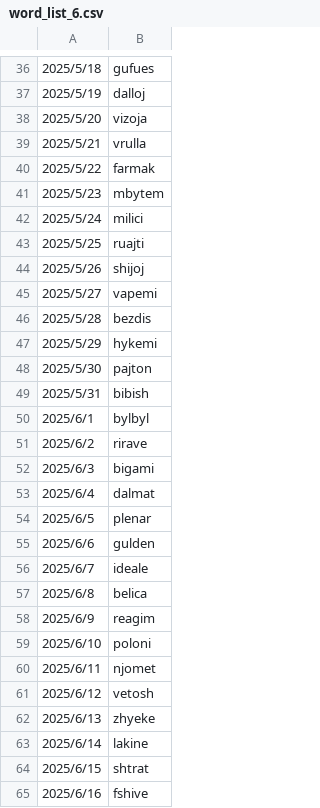
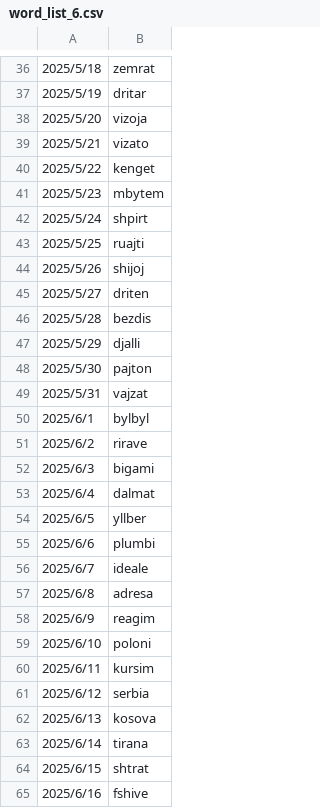
Before and after one commit to Yllnor13/fjalle, a CSV file: ecs_server/word_list_6.csv, drawn as a sheet; only a part is shown, gaps mark what is left out; the diff covers the shown part only.

```diff
--- a/ecs_server/word_list_6.csv
+++ b/ecs_server/word_list_6.csv
@@ -36,15 +36,15 @@
-2025/5/18,gufues
-2025/5/19,dalloj
+2025/5/18,zemrat
+2025/5/19,dritar
 2025/5/20,vizoja
-2025/5/21,vrulla
-2025/5/22,farmak
+2025/5/21,vizato
+2025/5/22,kenget
 2025/5/23,mbytem
-2025/5/24,milici
+2025/5/24,shpirt
 2025/5/25,ruajti
 2025/5/26,shijoj
-2025/5/27,vapemi
+2025/5/27,driten
 2025/5/28,bezdis
-2025/5/29,hykemi
+2025/5/29,djalli
 2025/5/30,pajton
-2025/5/31,bibish
+2025/5/31,vajzat
 2025/6/1,bylbyl
@@ -53,12 +53,12 @@
 2025/6/4,dalmat
-2025/6/5,plenar
-2025/6/6,gulden
+2025/6/5,yllber
+2025/6/6,plumbi
 2025/6/7,ideale
-2025/6/8,belica
+2025/6/8,adresa
 2025/6/9,reagim
 2025/6/10,poloni
-2025/6/11,njomet
-2025/6/12,vetosh
-2025/6/13,zhyeke
-2025/6/14,lakine
+2025/6/11,kursim
+2025/6/12,serbia
+2025/6/13,kosova
+2025/6/14,tirana
 2025/6/15,shtrat
```
Also changed, not shown: 25 edited cells elsewhere in this file, 12 other files.
